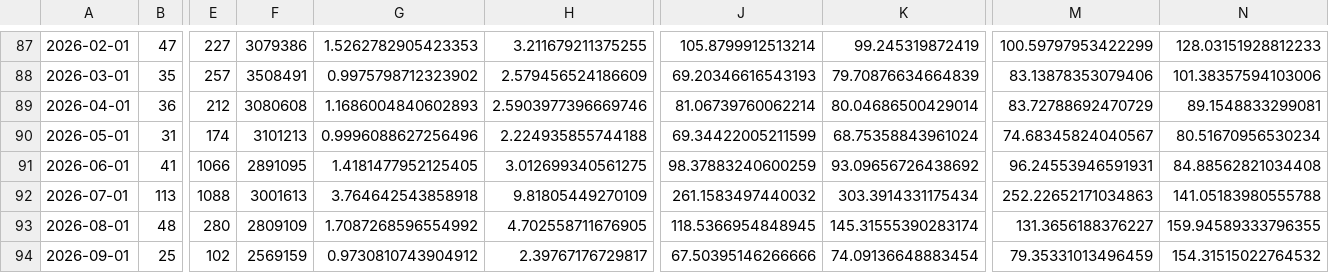
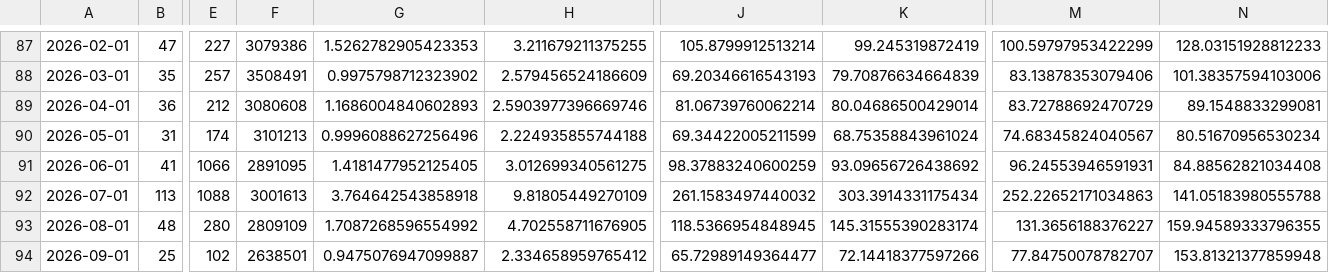
Before and after one commit to fatc4w/Maritime-Tensions-Index, a CSV file: data/mti_data.csv, drawn as a sheet; only a part is shown, gaps mark what is left out; the diff names each change by its address in the sheet, - before the commit and + after, or states it on an @@ line.

```diff
--- a/data/mti_data.csv
+++ b/data/mti_data.csv
-F94: 2569159
+F94: 2638501
-G94: 0.9730810743904912
+G94: 0.9475076947099887
-H94: 2.39767176729817
+H94: 2.334658959765412
-J94: 67.50395146266666
+J94: 65.72989149364477
-K94: 74.09136648883454
+K94: 72.14418377597266
-M94: 79.35331013496459
+M94: 77.84750078782707
-N94: 154.31515022764532
+N94: 153.81321377859948
```
Also changed, not shown: data/daily_totals.csv.
